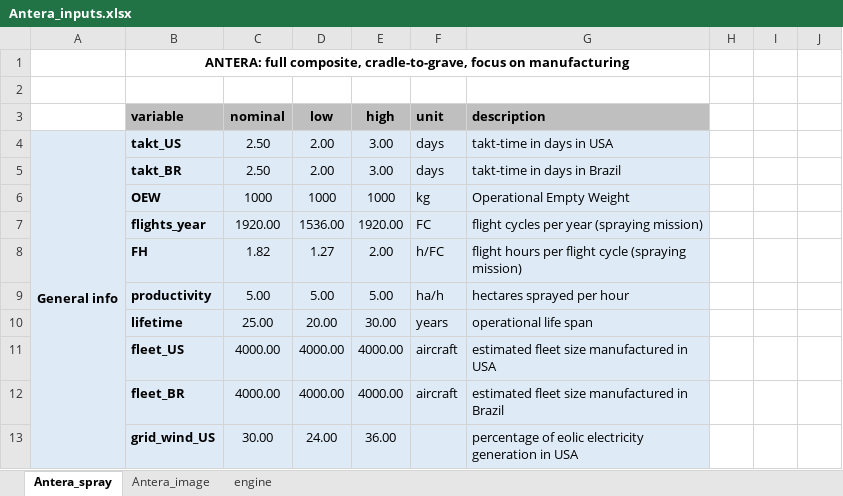
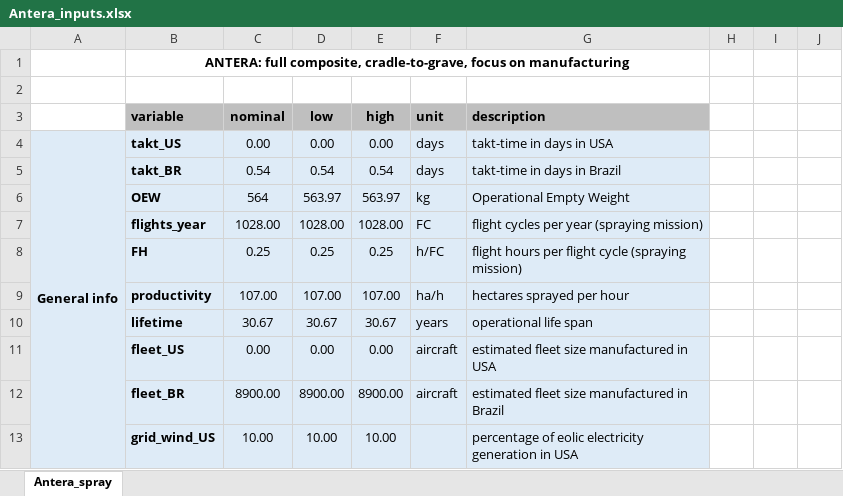
Before and after one commit to gparolin/AEco, an Excel workbook: Data/Antera_inputs.xlsx, sheet Antera_spray, drawn as a sheet; only a part is shown; values as stored, in another font and other column widths than the file's, no borders; the diff covers the shown part only; the diff names each change by its address in the sheet, - before the commit and + after, or states it on an @@ line.

```diff
--- a/Data/Antera_inputs.xlsx (sheet Antera_spray)
+++ b/Data/Antera_inputs.xlsx (sheet Antera_spray)
-sheet tab: Antera_image
-sheet tab: engine
-C4 (nominal): 2.50
+C4 (nominal): 0.00
-D4 (low): 2.00
+D4 (low): 0.00
-E4 (high): 3.00
+E4 (high): 0.00
-C5 (nominal): 2.50
+C5 (nominal): 0.54
-D5 (low): 2.00
+D5 (low): 0.54
-E5 (high): 3.00
+E5 (high): 0.54
-C6 (nominal): 1000
+C6 (nominal): 564
-D6 (low): 1000
+D6 (low): 563.97
-E6 (high): 1000
+E6 (high): 563.97
-C7 (nominal): 1920.00
+C7 (nominal): 1028.00
-D7 (low): 1536.00
+D7 (low): 1028.00
-E7 (high): 1920.00
+E7 (high): 1028.00
-C8 (nominal): 1.82
+C8 (nominal): 0.25
-D8 (low): 1.27
+D8 (low): 0.25
-E8 (high): 2.00
+E8 (high): 0.25
-C9 (nominal): 5.00
+C9 (nominal): 107.00
-D9 (low): 5.00
+D9 (low): 107.00
-E9 (high): 5.00
+E9 (high): 107.00
-C10 (nominal): 25.00
+C10 (nominal): 30.67
-D10 (low): 20.00
+D10 (low): 30.67
-E10 (high): 30.00
+E10 (high): 30.67
-C11 (nominal): 4000.00
+C11 (nominal): 0.00
-D11 (low): 4000.00
+D11 (low): 0.00
-E11 (high): 4000.00
+E11 (high): 0.00
-C12 (nominal): 4000.00
+C12 (nominal): 8900.00
-D12 (low): 4000.00
+D12 (low): 8900.00
-E12 (high): 4000.00
+E12 (high): 8900.00
-C13 (nominal): 30.00
+C13 (nominal): 10.00
-D13 (low): 24.00
+D13 (low): 10.00
-E13 (high): 36.00
+E13 (high): 10.00
```
Also changed, not shown: 11 added rows, 4 removed rows and 179 edited cells elsewhere in this sheet, formulas that keep their value, Data/Iris_inputs.xlsx, 1 other file.
